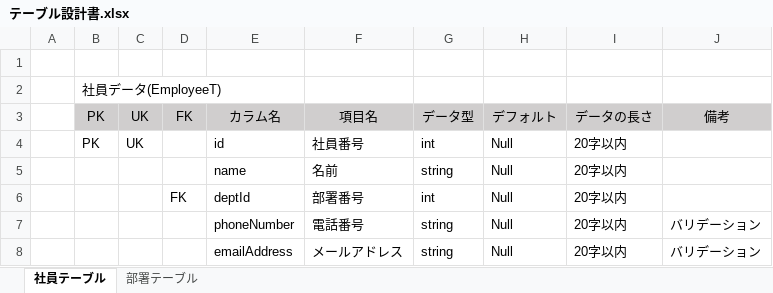
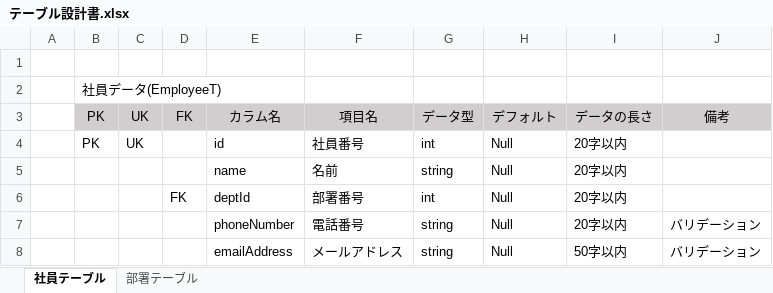
Before and after one commit to da122122122G/csharp_training_202605, an Excel workbook: docs/01_db/テーブル設計書.xlsx, sheet 社員テーブル, drawn as a sheet; values as stored, in another font and other column widths than the file's, no borders; the diff names each change by its address in the sheet, - before the commit and + after, or states it on an @@ line.

```diff
--- a/docs/01_db/テーブル設計書.xlsx (sheet 社員テーブル)
+++ b/docs/01_db/テーブル設計書.xlsx (sheet 社員テーブル)
-I8: 20字以内
+I8: 50字以内
```
Also changed, not shown: docs/05_etc/予定.xlsx, 3 other files.
